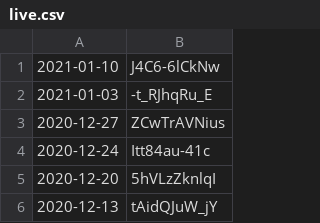
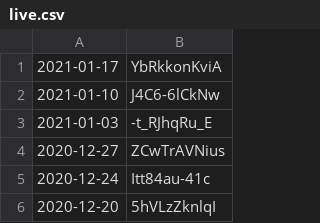
Before and after one commit to fbcmuncie/fbcmuncie_website, a CSV file: data/live.csv, drawn as a sheet; only a part is shown; the shorter side is filled out with more unchanged rows.

```diff
--- a/data/live.csv
+++ b/data/live.csv
@@ -1 +1,2 @@
+2021-01-17,YbRkkonKviA
 2021-01-10,J4C6-6lCkNw
```
Also changed, not shown: 2 other files.
